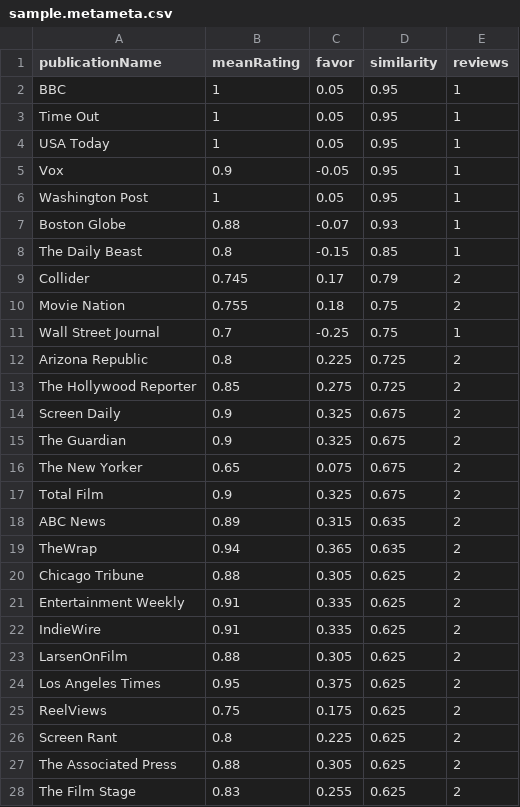
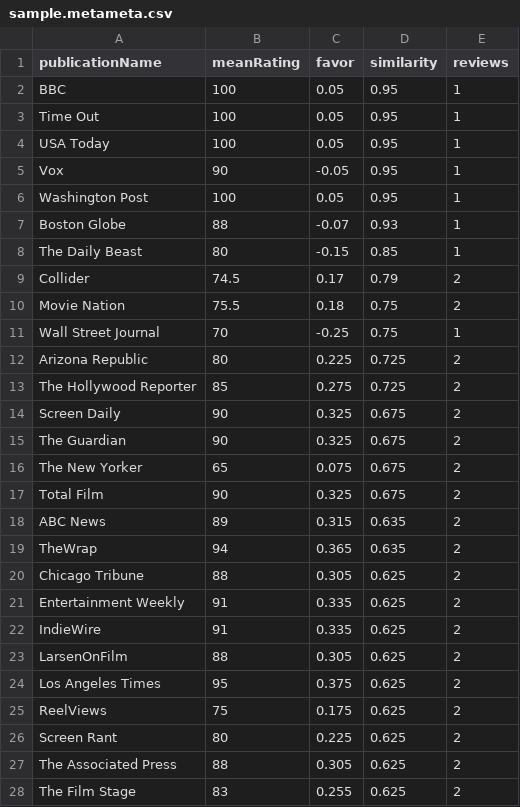
Before and after one commit to raineorshine/metametacritic, a CSV file: sample.metameta.csv, drawn as a sheet; only a part is shown; the diff covers the shown part only.

Commit message:
metameta: Add custom output range and default to input range.

```diff
--- a/sample.metameta.csv
+++ b/sample.metameta.csv
@@ -1,28 +1,28 @@
 publicationName,meanRating,favor,similarity,reviews
-BBC,1,0.05,0.95,1
-Time Out,1,0.05,0.95,1
-USA Today,1,0.05,0.95,1
-Vox,0.9,-0.05,0.95,1
-Washington Post,1,0.05,0.95,1
-Boston Globe,0.88,-0.07,0.93,1
-The Daily Beast,0.8,-0.15,0.85,1
-Collider,0.745,0.17,0.79,2
-Movie Nation,0.755,0.18,0.75,2
-Wall Street Journal,0.7,-0.25,0.75,1
-Arizona Republic,0.8,0.225,0.725,2
-The Hollywood Reporter,0.85,0.275,0.725,2
-Screen Daily,0.9,0.325,0.675,2
-The Guardian,0.9,0.325,0.675,2
-The New Yorker,0.65,0.075,0.675,2
-Total Film,0.9,0.325,0.675,2
-ABC News,0.89,0.315,0.635,2
-TheWrap,0.94,0.365,0.635,2
-Chicago Tribune,0.88,0.305,0.625,2
-Entertainment Weekly,0.91,0.335,0.625,2
-IndieWire,0.91,0.335,0.625,2
-LarsenOnFilm,0.88,0.305,0.625,2
-Los Angeles Times,0.95,0.375,0.625,2
-ReelViews,0.75,0.175,0.625,2
-Screen Rant,0.8,0.225,0.625,2
-The Associated Press,0.88,0.305,0.625,2
-The Film Stage,0.83,0.255,0.625,2
+BBC,100,0.05,0.95,1
+Time Out,100,0.05,0.95,1
+USA Today,100,0.05,0.95,1
+Vox,90,-0.05,0.95,1
+Washington Post,100,0.05,0.95,1
+Boston Globe,88,-0.07,0.93,1
+The Daily Beast,80,-0.15,0.85,1
+Collider,74.5,0.17,0.79,2
+Movie Nation,75.5,0.18,0.75,2
+Wall Street Journal,70,-0.25,0.75,1
+Arizona Republic,80,0.225,0.725,2
+The Hollywood Reporter,85,0.275,0.725,2
+Screen Daily,90,0.325,0.675,2
+The Guardian,90,0.325,0.675,2
+The New Yorker,65,0.075,0.675,2
+Total Film,90,0.325,0.675,2
+ABC News,89,0.315,0.635,2
+TheWrap,94,0.365,0.635,2
+Chicago Tribune,88,0.305,0.625,2
+Entertainment Weekly,91,0.335,0.625,2
+IndieWire,91,0.335,0.625,2
+LarsenOnFilm,88,0.305,0.625,2
+Los Angeles Times,95,0.375,0.625,2
+ReelViews,75,0.175,0.625,2
+Screen Rant,80,0.225,0.625,2
+The Associated Press,88,0.305,0.625,2
+The Film Stage,83,0.255,0.625,2
```
Also changed, not shown: 30 edited cells elsewhere in this file, 2 other files.
